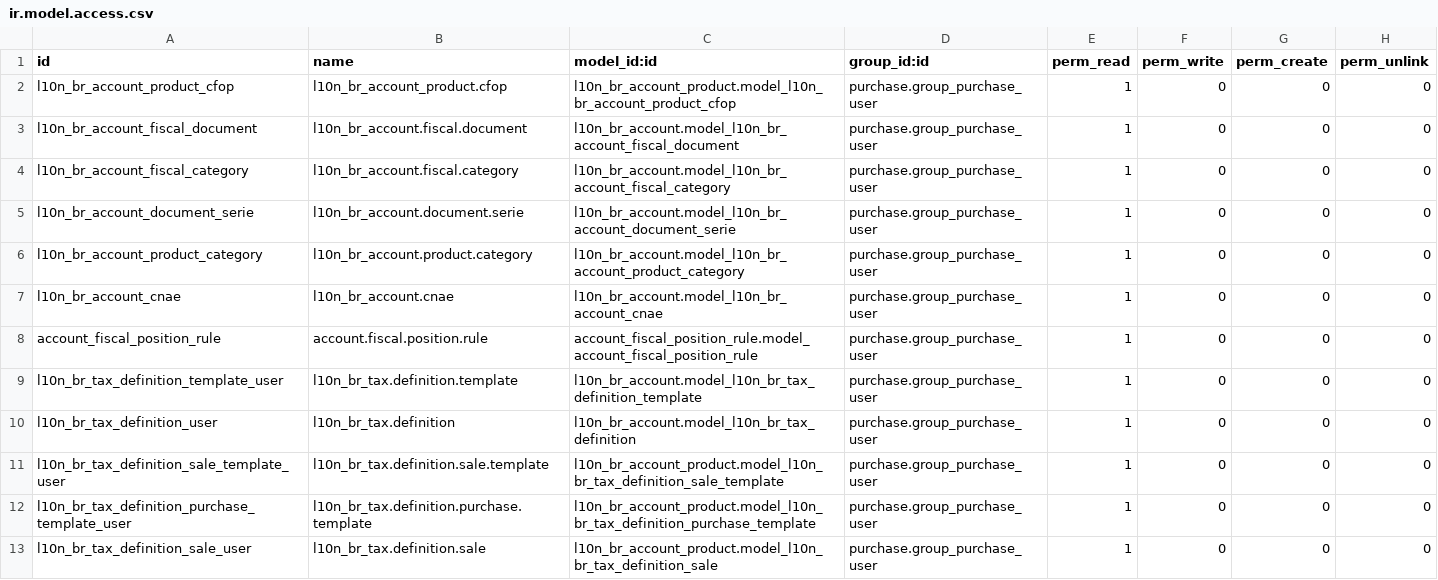
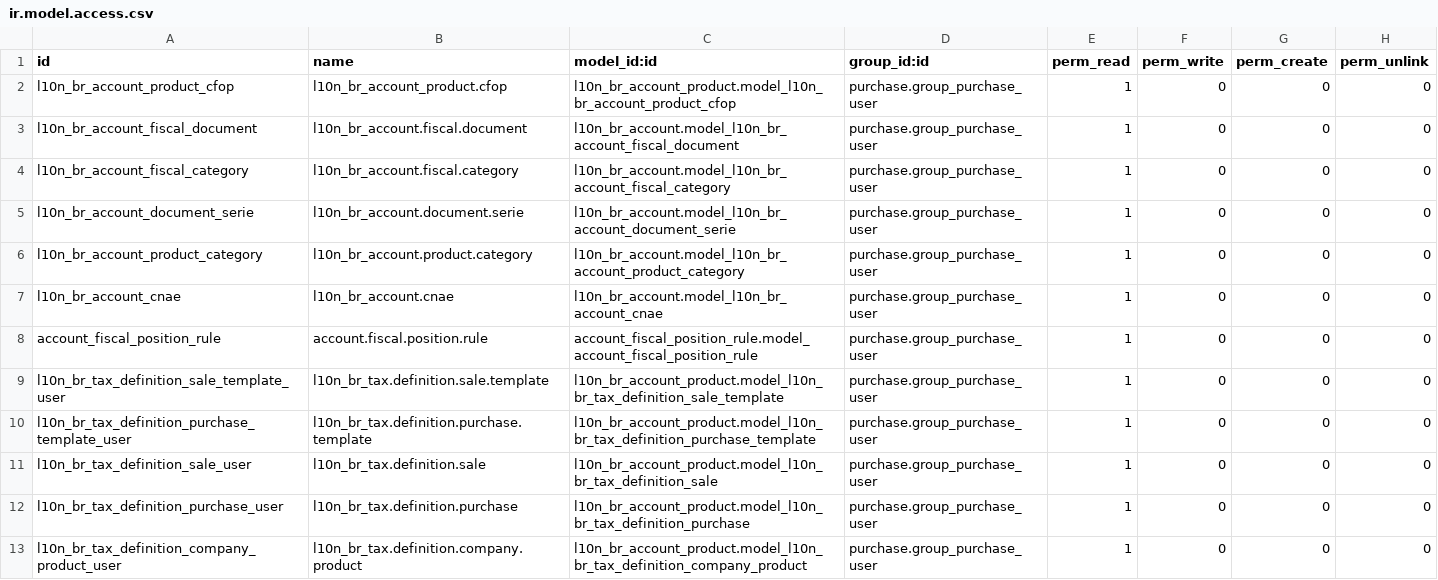
Before and after one commit to rieh/l10n-brazil, a CSV file: l10n_br_purchase/security/ir.model.access.csv, drawn as a sheet; only a part is shown; the shorter side is filled out with more unchanged rows; the diff names each change by its address in the sheet, - before the commit and + after, or states it on an @@ line.

Commit message:
fix remove unused permissions

```diff
--- a/l10n_br_purchase/security/ir.model.access.csv
+++ b/l10n_br_purchase/security/ir.model.access.csv
-row 9: l10n_br_tax_definition_template_user | l10n_br_tax.definition.template | l10n_br_account.model_l10n_br_tax_definition_template | purchase.group_purchase_user | 1 | 0 | 0 | 0
-row 10: l10n_br_tax_definition_user | l10n_br_tax.definition | l10n_br_account.model_l10n_br_tax_definition | purchase.group_purchase_user | 1 | 0 | 0 | 0
```
